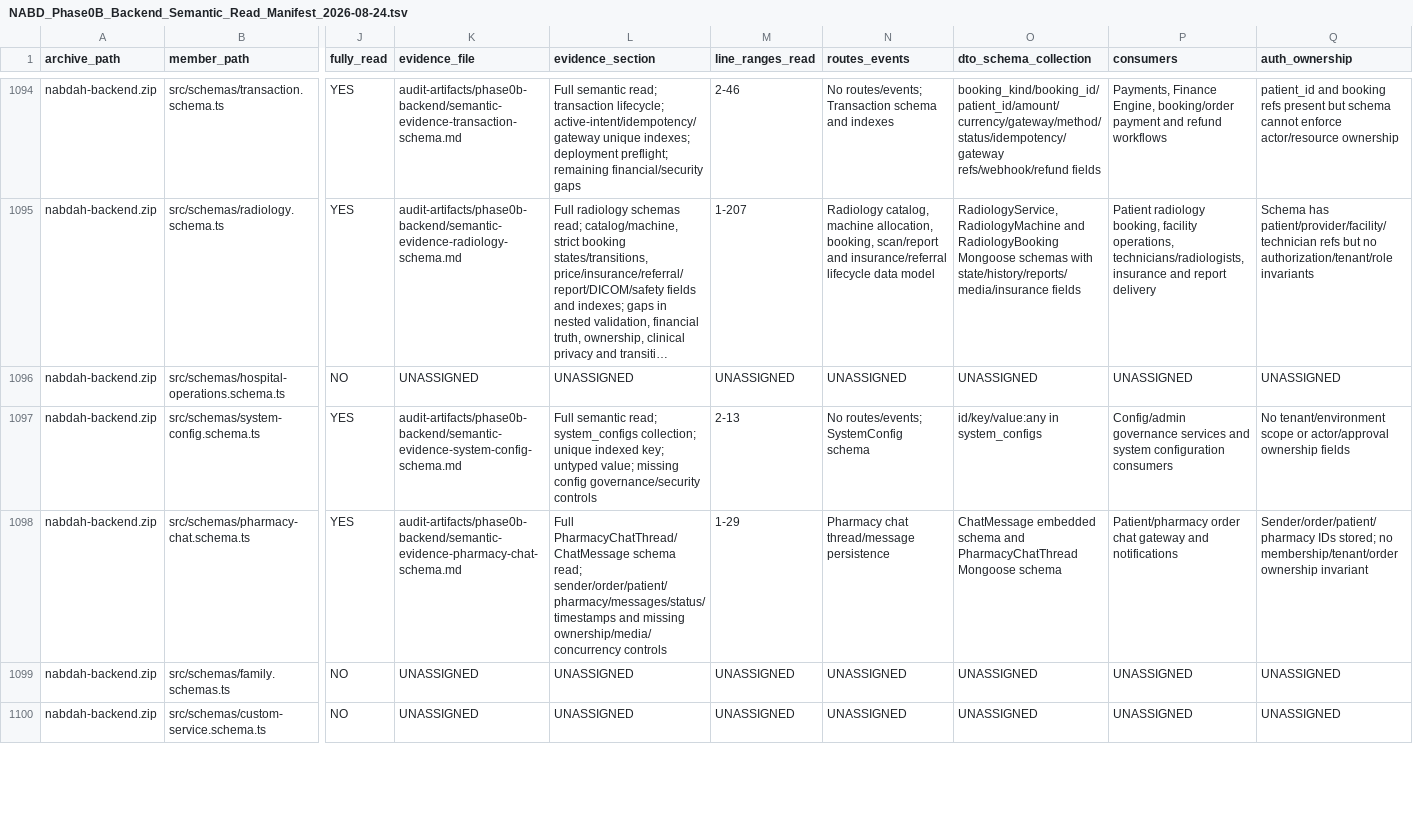
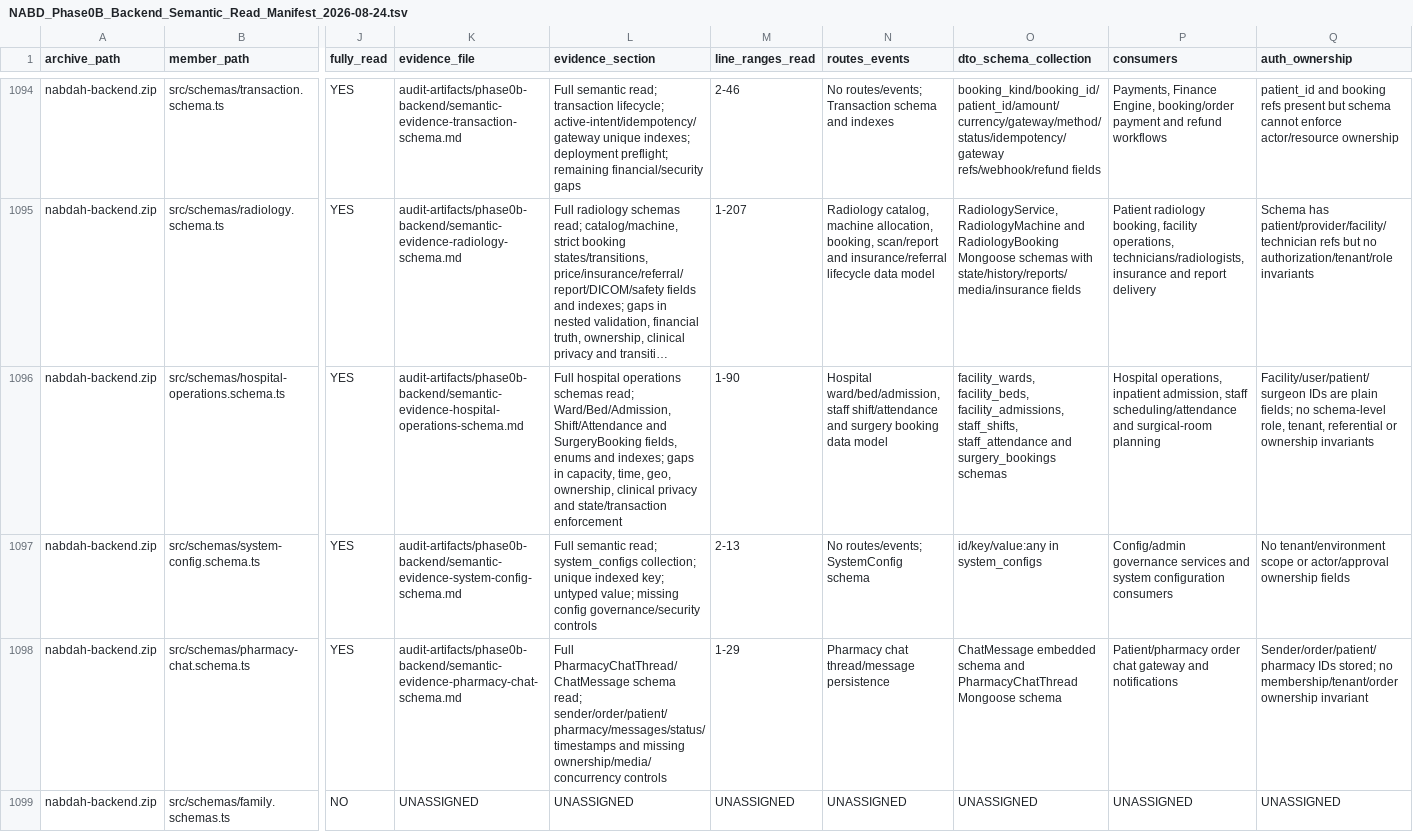
Before and after one commit to obaid08642-ops/new, a TSV file: audit-artifacts/phase0b-backend/NABD_Phase0B_Backend_Semantic_Read_Manifest_2026-08-24.tsv, drawn as a sheet; only a part is shown, gaps mark what is left out; the shorter side is filled out with more unchanged rows; long unchanged cells end in …; the diff covers the shown part only; the diff names each change by its address in the sheet, - before the commit and + after, or states it on an @@ line.

Commit message:
audit: document hospital operations schema coverage

```diff
--- a/audit-artifacts/phase0b-backend/NABD_Phase0B_Backend_Semantic_Read_Manifest_2026-08-24.tsv
+++ b/audit-artifacts/phase0b-backend/NABD_Phase0B_Backend_Semantic_Read_Manifest_2026-08-24.tsv
-J1096 (fully_read): NO
+J1096 (fully_read): YES
-K1096 (evidence_file): UNASSIGNED
+K1096 (evidence_file): audit-artifacts/phase0b-backend/semantic-evidence-hospital-operations-schema.md
-L1096 (evidence_section): UNASSIGNED
+L1096 (evidence_section): Full hospital operations schemas read; Ward/Bed/Admission, Shift/Attendance and SurgeryBooking fields, enums and indexes; gaps in capacity, time, geo, ownership, clinical privacy and state/transaction enforcement
-M1096 (line_ranges_read): UNASSIGNED
+M1096 (line_ranges_read): 1-90
-N1096 (routes_events): UNASSIGNED
+N1096 (routes_events): Hospital ward/bed/admission, staff shift/attendance and surgery booking data model
-O1096 (dto_schema_collection): UNASSIGNED
+O1096 (dto_schema_collection): facility_wards, facility_beds, facility_admissions, staff_shifts, staff_attendance and surgery_bookings schemas
-P1096 (consumers): UNASSIGNED
+P1096 (consumers): Hospital operations, inpatient admission, staff scheduling/attendance and surgical-room planning
-Q1096 (auth_ownership): UNASSIGNED
+Q1096 (auth_ownership): Facility/user/patient/surgeon IDs are plain fields; no schema-level role, tenant, referential or ownership invariants
```
Also changed, not shown: 4 edited cells elsewhere in this file, 3 other files.
